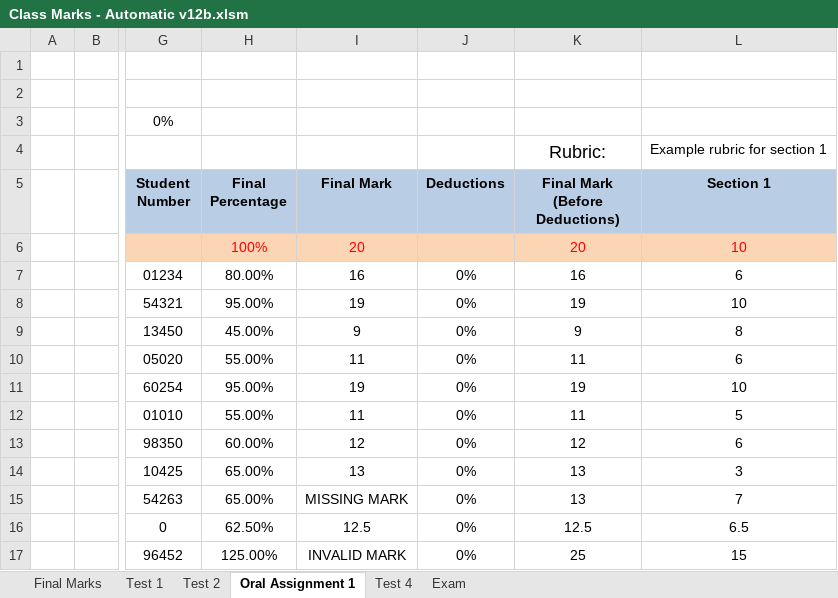
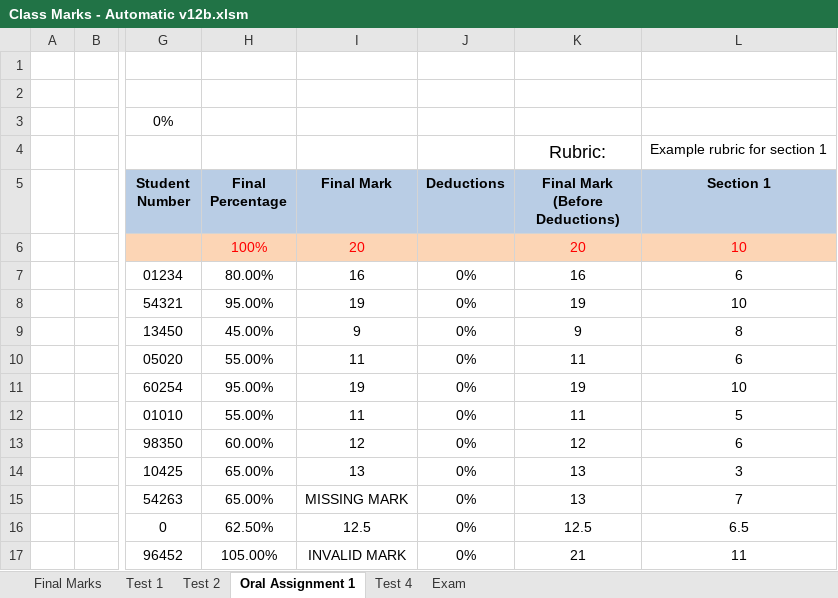
Before and after one commit to JordanScarrott/StudentExcelSheet, an Excel workbook: Class Marks - Automatic v12b.xlsm, sheet Oral Assignment 1, drawn as a sheet; only a part is shown, gaps mark what is left out; values as stored, in another font and other column widths than the file's, no borders; conditional formats not drawn; the diff names each change by its address in the sheet, - before the commit and + after, or states it on an @@ line.

Commit message:
Custom ranges now work
Custom range function works

```diff
--- a/Class Marks - Automatic v12b.xlsm (sheet Oral Assignment 1)
+++ b/Class Marks - Automatic v12b.xlsm (sheet Oral Assignment 1)
-H17 (Final Percentage): 125.00%
+H17 (Final Percentage): 105.00%
-K17 (Final Mark (Before Deductions)): 25
+K17 (Final Mark (Before Deductions)): 21
-L17 (Section 1): 15
+L17 (Section 1): 11
```
